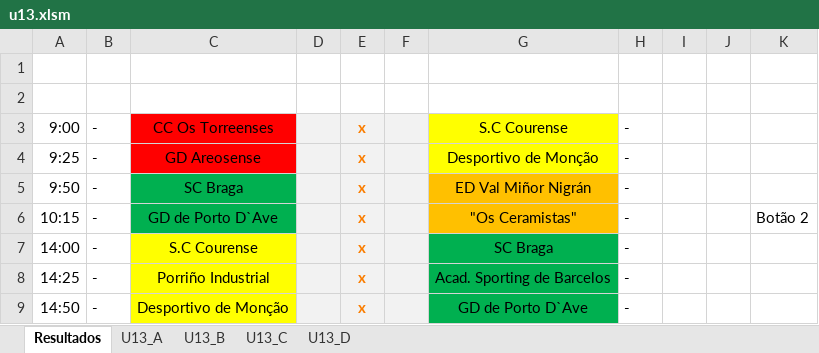
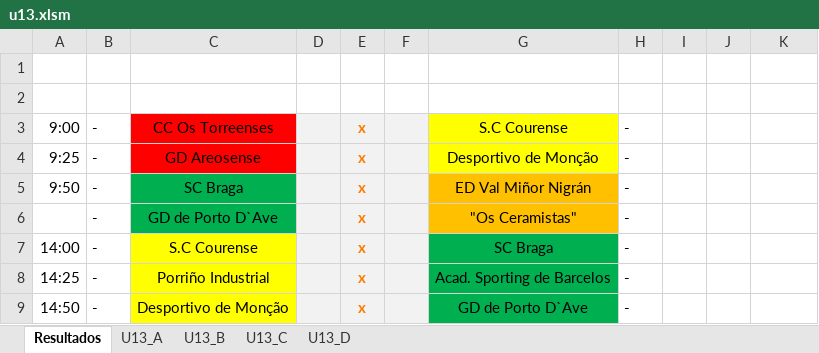
Before and after one commit to joaomendes18/couracup, an Excel workbook: src/assets/files/u13.xlsm, sheet Resultados, drawn as a sheet; only a part is shown; values as stored, in another font and other column widths than the file's, no borders; charts and pictures not drawn; the diff names each change by its address in the sheet, - before the commit and + after, or states it on an @@ line.

```diff
--- a/src/assets/files/u13.xlsm (sheet Resultados)
+++ b/src/assets/files/u13.xlsm (sheet Resultados)
-A6: 10:15
+A6: (empty)
-K6: Botão 2
+K6: (empty)
```
Also changed, not shown: charts or pictures, src/assets/files/u11.xlsm.
